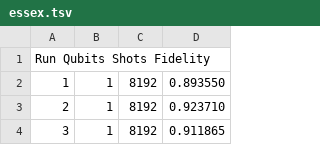
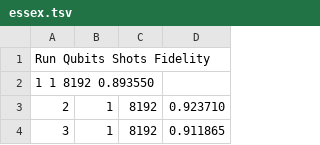
Before and after one commit to HPQC-LABS/Paper_DeutschJosza_on_IBMQ, a TSV file: essex.tsv, drawn as a sheet; only a part is shown; removed rows and columns are numbered as before the commit, all else as after; the diff names each change by its address in the sheet, - before the commit and + after, or states it on an @@ line.

Commit message:
Update essex.tsv

```diff
--- a/essex.tsv
+++ b/essex.tsv
-row 2: 1 | 1 | 8192 | 0.893550
+row 2: 1 1 8192 0.893550
```
